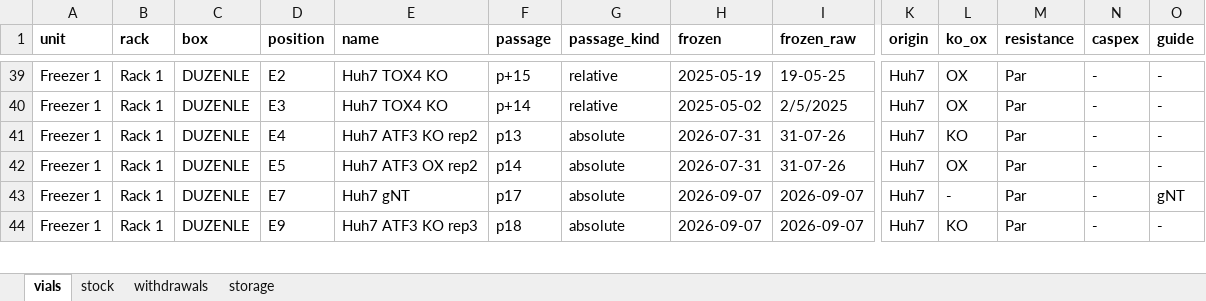
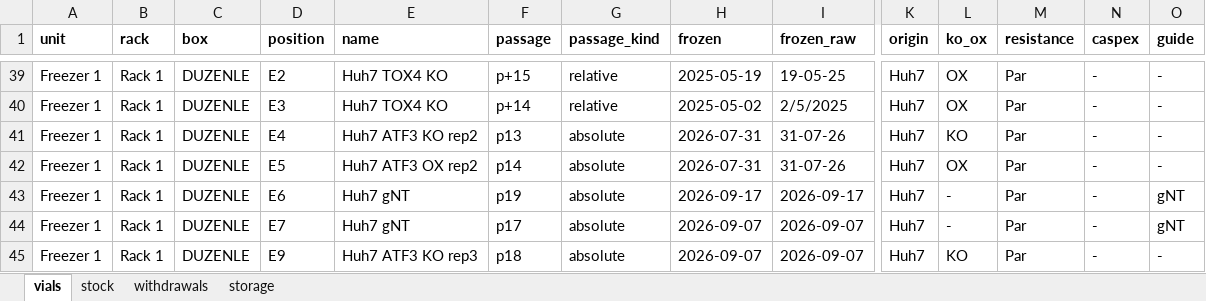
Before and after one commit to ucagiral/cagiral-schedule, an Excel workbook: cellstocks/data/umut.xlsx, sheet vials, drawn as a sheet; only a part is shown, gaps mark what is left out; values as stored, in another font and other column widths than the file's, no borders; rows hold the shown columns only; the diff names each change by its address in the sheet, - before the commit and + after, or states it on an @@ line.

```diff
--- a/cellstocks/data/umut.xlsx (sheet vials)
+++ b/cellstocks/data/umut.xlsx (sheet vials)
+row 43: Freezer 1 | Rack 1 | DUZENLE | E6 | Huh7 gNT | p19 | absolute | 2026-09-17 | 2026-09-17 | Huh7 | - | Par | - | gNT
```
Also changed, not shown: sheet stock, sheet storage, 1 other file.
